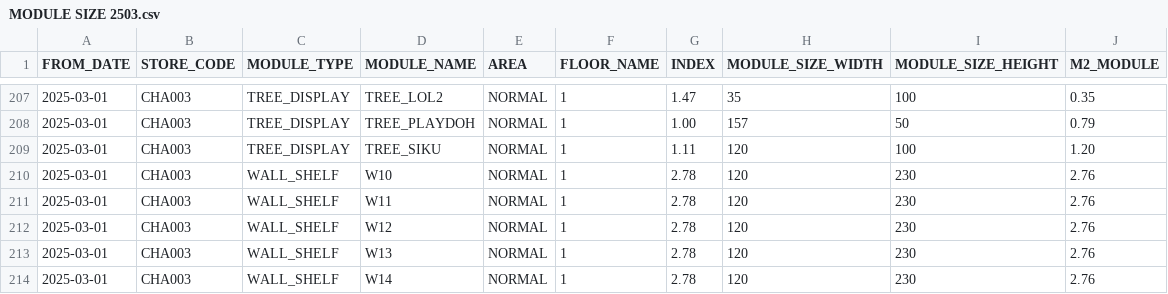
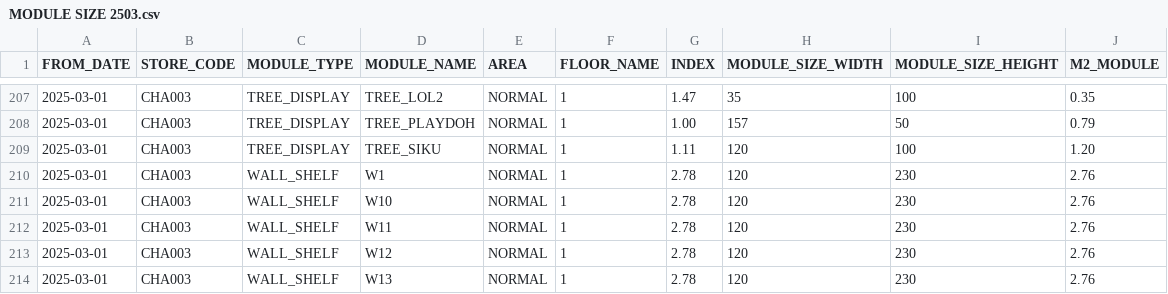
Before and after one commit to VietTinhAnh-JSC/VTA-Store-Layout, a CSV file: Master_Data/MODULE SIZE 2503.csv, drawn as a sheet; only a part is shown, gaps mark what is left out; the shorter side is filled out with more unchanged rows.

Commit message:
Add files via upload

```diff
--- a/Master_Data/MODULE SIZE 2503.csv
+++ b/Master_Data/MODULE SIZE 2503.csv
@@ -209,2 +209,3 @@ FROM_DATE,STORE_CODE,MODULE_TYPE,MODULE_NAME,AREA,FLOOR_NAME,INDEX,MODULE_SIZE_W
 2025-03-01,CHA003,TREE_DISPLAY,TREE_SIKU,NORMAL,1,1.11,120,100,1.20
+2025-03-01,CHA003,WALL_SHELF,W1,NORMAL,1,2.78,120,230,2.76
 2025-03-01,CHA003,WALL_SHELF,W10,NORMAL,1,2.78,120,230,2.76
```
